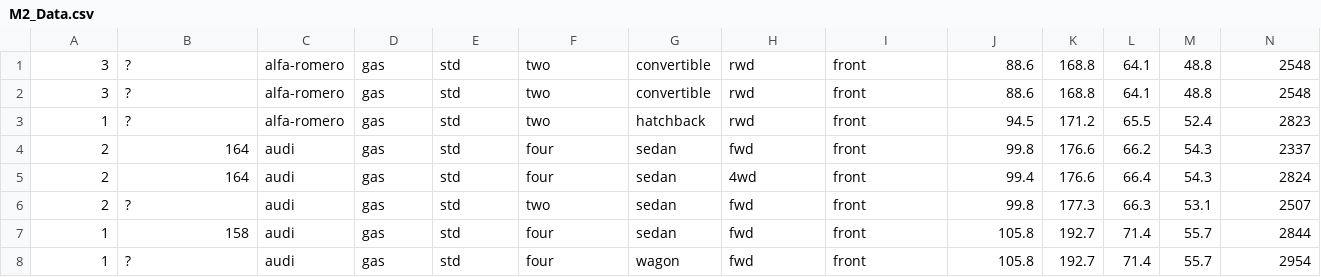
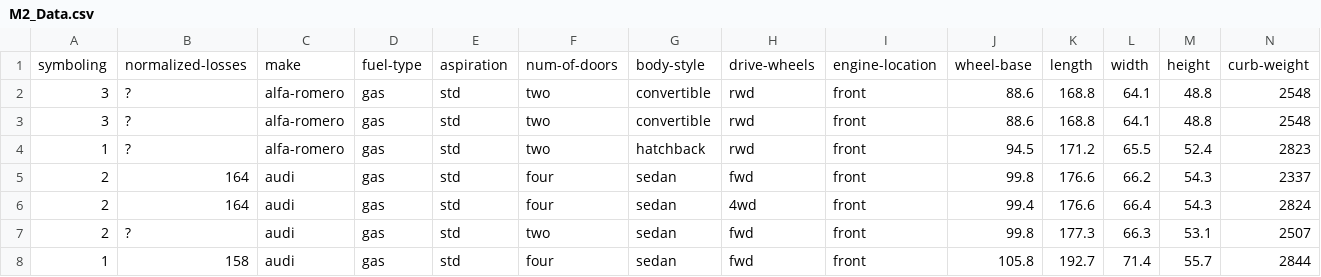
Before and after one commit to veera776127/DAV--6150-, a CSV file: M2_Data.csv, drawn as a sheet; only a part is shown; the shorter side is filled out with more unchanged rows; rows hold the shown columns only; the diff names each change by its address in the sheet, - before the commit and + after, or states it on an @@ line.

Commit message:
Add files via upload

```diff
--- a/M2_Data.csv
+++ b/M2_Data.csv
+row 1: symboling | normalized-losses | make | fuel-type | aspiration | num-of-doors | body-style | drive-wheels | engine-location | wheel-base | length | width | height | curb-weight
```
